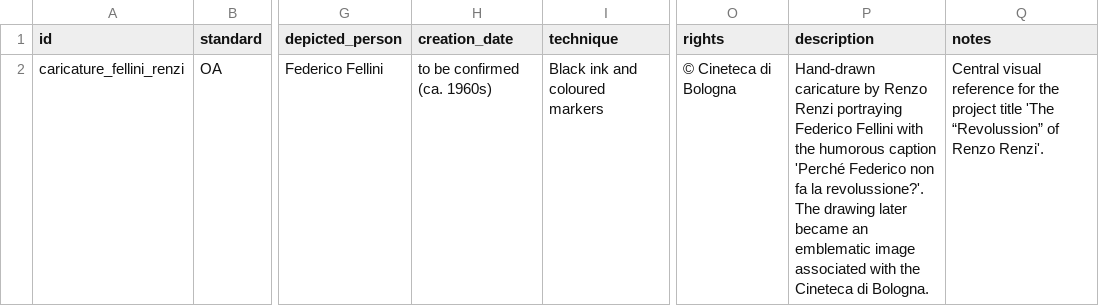
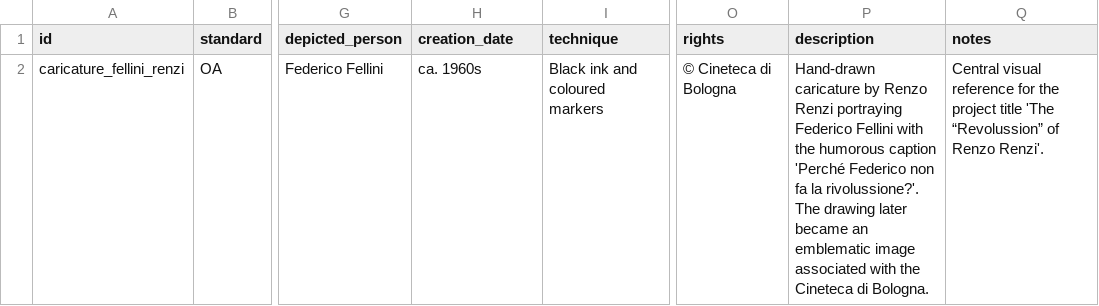
Before and after one commit to CineFiles25/TheRevolussionOfRenzoRenzi, a CSV file: csv/caricature_fellini_renzi.csv, drawn as a sheet; only a part is shown, gaps mark what is left out; the diff names each change by its address in the sheet, - before the commit and + after, or states it on an @@ line.

Commit message:
Update caricature_fellini_renzi.csv

```diff
--- a/csv/caricature_fellini_renzi.csv
+++ b/csv/caricature_fellini_renzi.csv
-H2 (creation_date): to be confirmed (ca. 1960s)
+H2 (creation_date): ca. 1960s
-P2 (description): …fa la revolussione?'. The drawing…
+P2 (description): …fa la rivolussione?'. The drawing…
```
